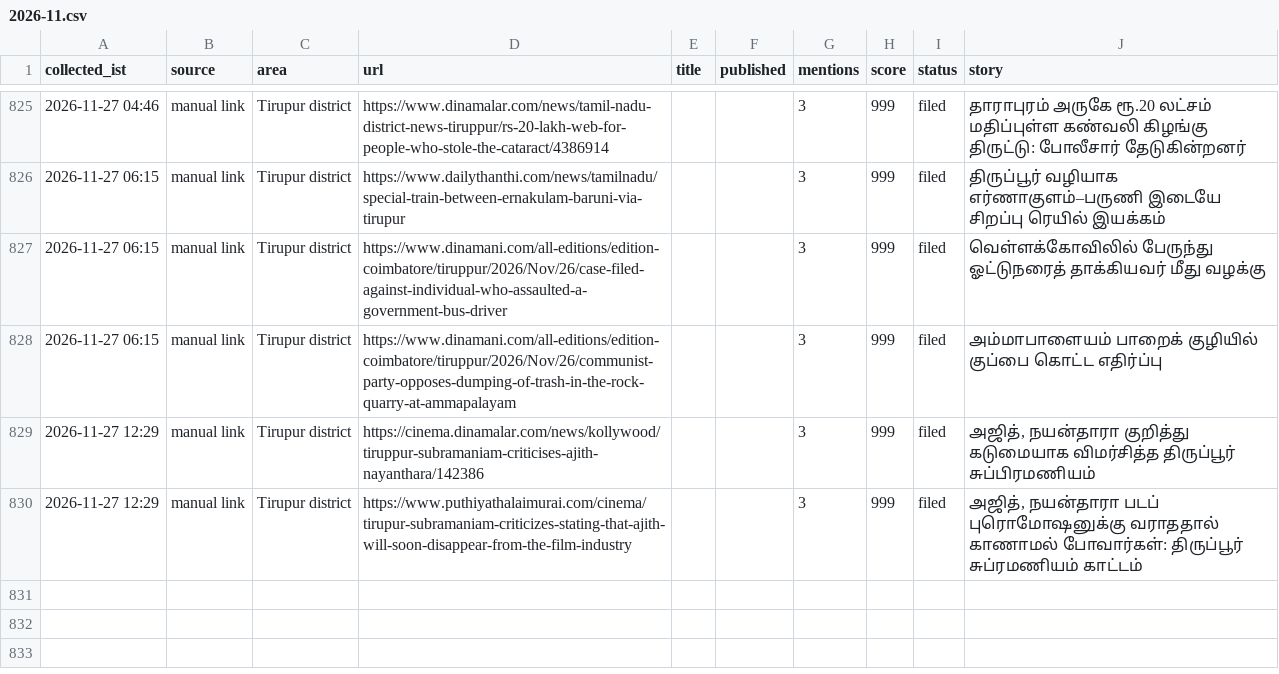
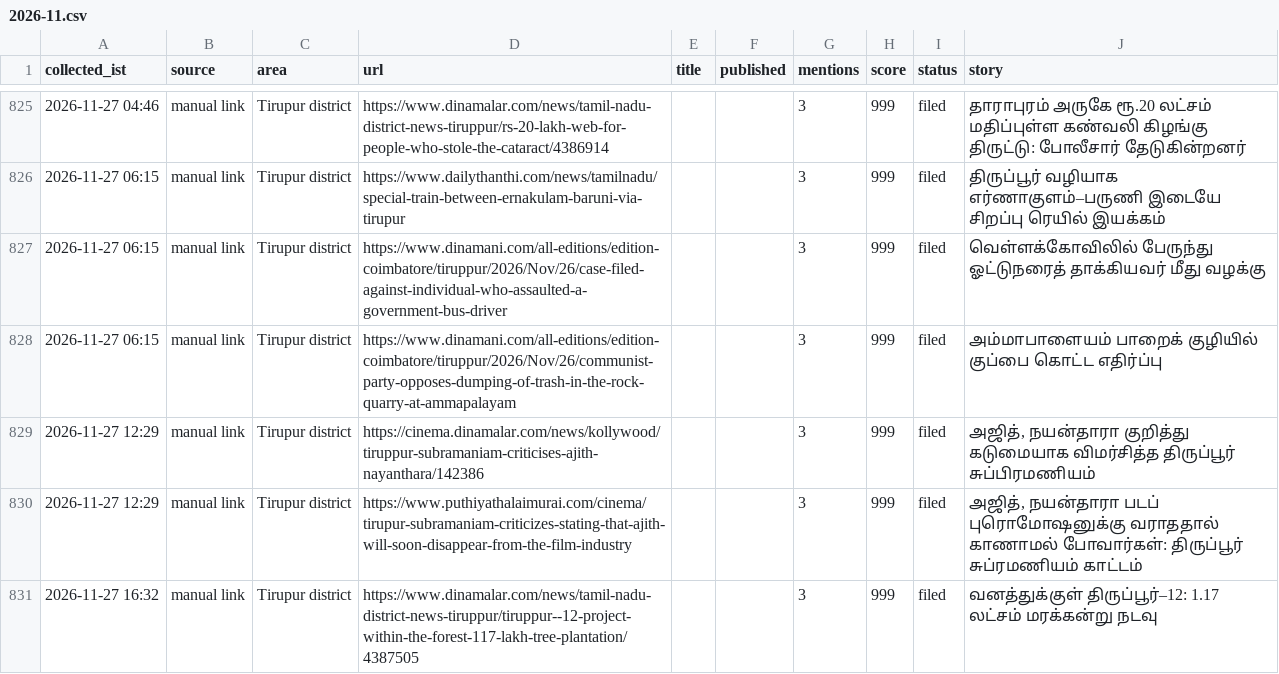
Before and after one commit to news360-tn/tirupur360-autopost, a CSV file: research_free/archive/2026-11.csv, drawn as a sheet; only a part is shown, gaps mark what is left out; the diff names each change by its address in the sheet, - before the commit and + after, or states it on an @@ line.

```diff
--- a/research_free/archive/2026-11.csv
+++ b/research_free/archive/2026-11.csv
+row 831: 2026-11-27 16:32 | manual link | Tirupur district | https://www.dinamalar.com/news/tamil-nadu-district-news-tiruppur/tiruppur--12-project-within-the-forest-117-lakh-tree-plantation/4387505 |  |  | 3 | 999 | filed | வனத்துக்குள் திருப்பூர்–12: 1.17 லட்சம் மரக்கன்று நடவு
```
Also changed, not shown: 6 other files.
